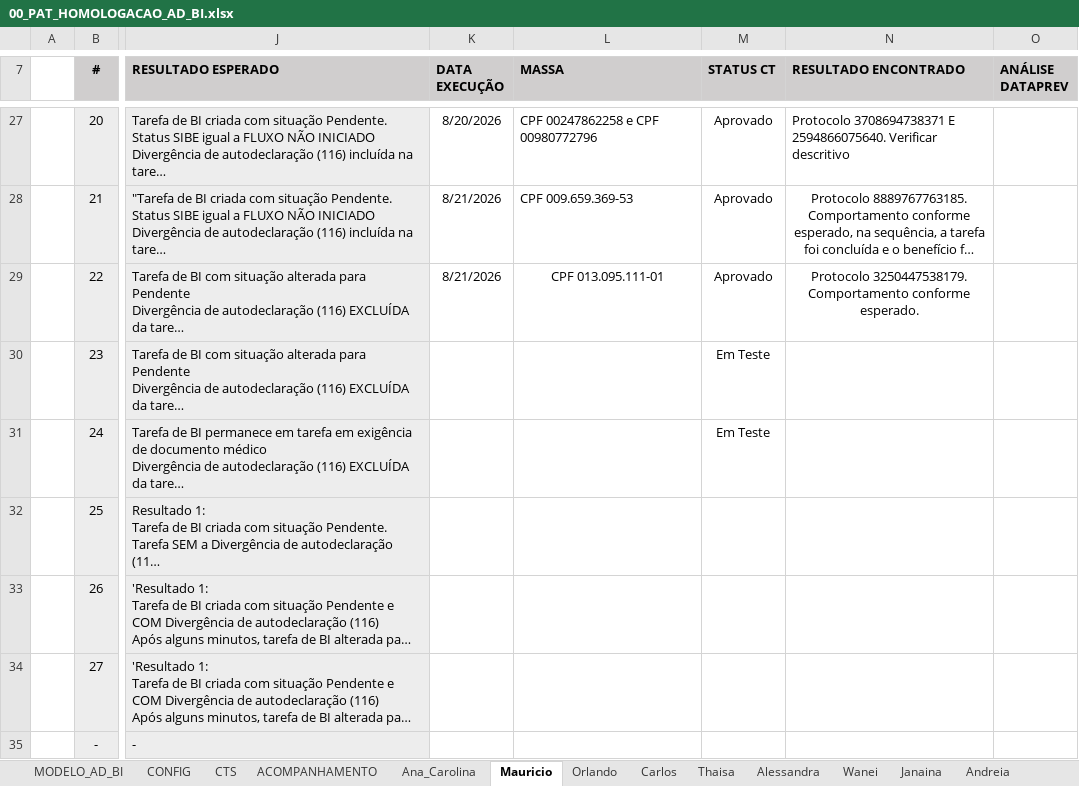
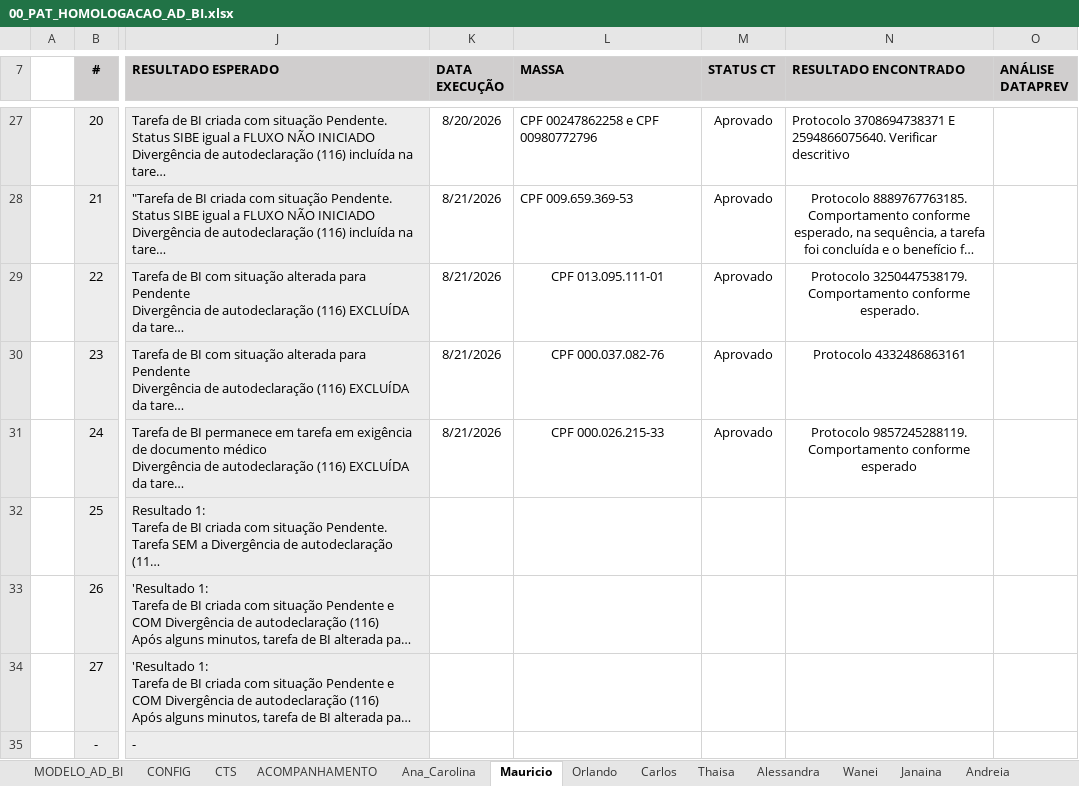
Before and after one commit to thiagopb12-max/painel-homologacao-caf, an Excel workbook: fluxo-integrado/00_PAT_HOMOLOGACAO_AD_BI.xlsx, sheet Mauricio, drawn as a sheet; only a part is shown, gaps mark what is left out; long unchanged cells end in …; values as stored, in another font and other column widths than the file's, no borders; conditional formats and table styles not drawn; the diff names each change by its address in the sheet, - before the commit and + after, or states it on an @@ line.

```diff
--- a/fluxo-integrado/00_PAT_HOMOLOGACAO_AD_BI.xlsx (sheet Mauricio)
+++ b/fluxo-integrado/00_PAT_HOMOLOGACAO_AD_BI.xlsx (sheet Mauricio)
-K30:K31 (DATA EXECUÇÃO): (empty)
+K30:K31 (DATA EXECUÇÃO): 8/21/2026
-L30 (MASSA): (empty)
+L30 (MASSA): CPF 000.037.082-76
-M30:M31 (STATUS CT): Em Teste
+M30:M31 (STATUS CT): Aprovado
-N30 (RESULTADO ENCONTRADO): (empty)
+N30 (RESULTADO ENCONTRADO): Protocolo 4332486863161
-L31 (MASSA): (empty)
+L31 (MASSA): CPF 000.026.215-33
-N31 (RESULTADO ENCONTRADO): (empty)
+N31 (RESULTADO ENCONTRADO): Protocolo 9857245288119. Comportamento conforme esperado
```
Also changed, not shown: sheet ACOMPANHAMENTO, sheet Janaina, sheet Ana_Carolina, sheet Wanei, sheet Andreia, fluxo-integrado/Massa_CPFs_FPSE.xlsx, 5 other files.
